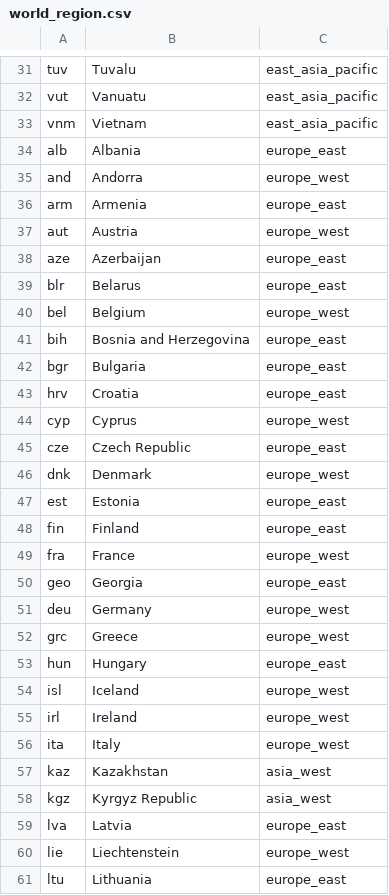
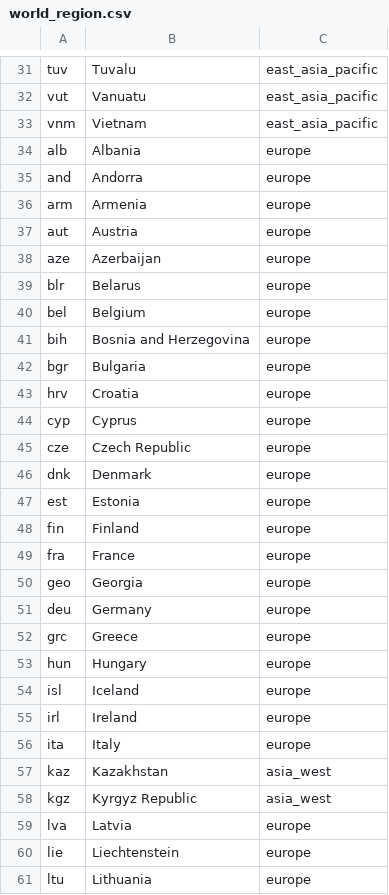
Before and after one commit to bsantanad/war-games, a CSV file: data/src/world_region.csv, drawn as a sheet; only a part is shown, gaps mark what is left out; the diff covers the shown part only.

Commit message:
europe simplified and world region classification

```diff
--- a/data/src/world_region.csv
+++ b/data/src/world_region.csv
@@ -33,29 +33,29 @@ vut,Vanuatu,east_asia_pacific
 vnm,Vietnam,east_asia_pacific
-alb,Albania,europe_east
-and,Andorra,europe_west
-arm,Armenia,europe_east
-aut,Austria,europe_west
-aze,Azerbaijan,europe_east
-blr,Belarus,europe_east
-bel,Belgium,europe_west
-bih,Bosnia and Herzegovina,europe_east
-bgr,Bulgaria,europe_east
-hrv,Croatia,europe_east
-cyp,Cyprus,europe_west
-cze,Czech Republic,europe_east
-dnk,Denmark,europe_west
-est,Estonia,europe_east
-fin,Finland,europe_east
-fra,France,europe_west
-geo,Georgia,europe_east
-deu,Germany,europe_west
-grc,Greece,europe_west
-hun,Hungary,europe_east
-isl,Iceland,europe_west
-irl,Ireland,europe_west
-ita,Italy,europe_west
+alb,Albania,europe
+and,Andorra,europe
+arm,Armenia,europe
+aut,Austria,europe
+aze,Azerbaijan,europe
+blr,Belarus,europe
+bel,Belgium,europe
+bih,Bosnia and Herzegovina,europe
+bgr,Bulgaria,europe
+hrv,Croatia,europe
+cyp,Cyprus,europe
+cze,Czech Republic,europe
+dnk,Denmark,europe
+est,Estonia,europe
+fin,Finland,europe
+fra,France,europe
+geo,Georgia,europe
+deu,Germany,europe
+grc,Greece,europe
+hun,Hungary,europe
+isl,Iceland,europe
+irl,Ireland,europe
+ita,Italy,europe
 kaz,Kazakhstan,asia_west
 kgz,Kyrgyz Republic,asia_west
-lva,Latvia,europe_east
-lie,Liechtenstein,europe_west
-ltu,Lithuania,europe_east
+lva,Latvia,europe
+lie,Liechtenstein,europe
+ltu,Lithuania,europe
```
Also changed, not shown: 23 edited cells elsewhere in this file, 1 other file.
